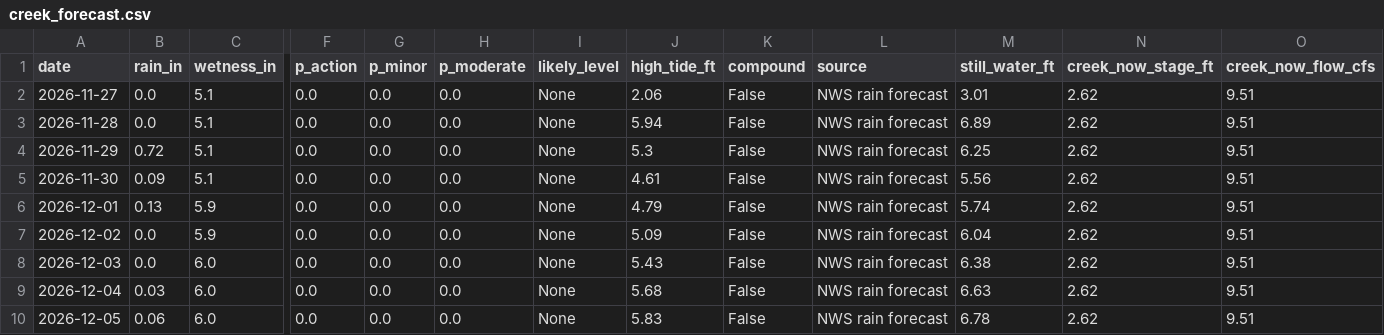
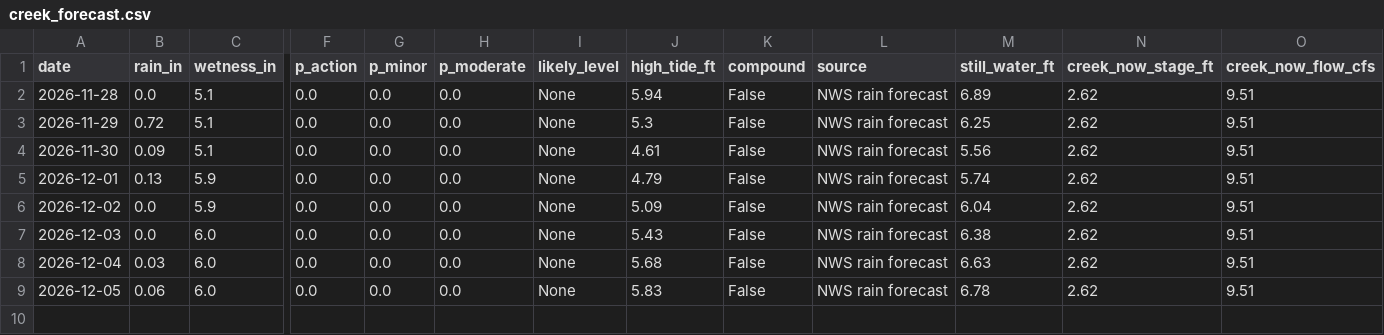
Before and after one commit to kevinkeet/frontpage, a CSV file: capitola/data/creek_forecast.csv, drawn as a sheet; only a part is shown, gaps mark what is left out; rows hold the shown columns only; the diff names each change by its address in the sheet, - before the commit and + after, or states it on an @@ line.

```diff
--- a/capitola/data/creek_forecast.csv
+++ b/capitola/data/creek_forecast.csv
-row 2: 2026-11-27 | 0.0 | 5.1 | 0.0 | 0.0 | 0.0 | None | 2.06 | False | NWS rain forecast | 3.01 | 2.62 | 9.51
```
Also changed, not shown: capitola/data/forecast_daily.csv, capitola/data/forecast_hourly.csv, 6 other files.
